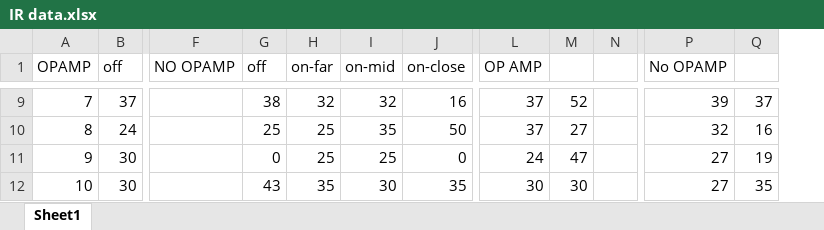
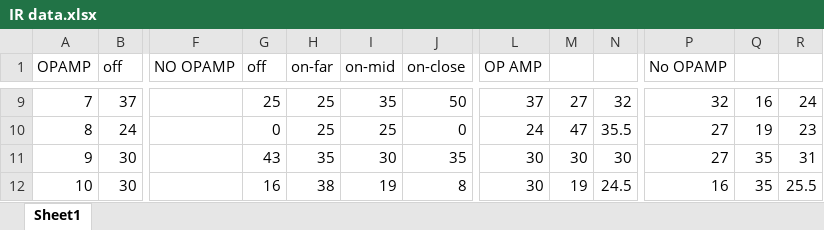
Before and after one commit to PBC48/ECE-3400-Fall-2018, an Excel workbook: lab02/IR data.xlsx, sheet Sheet1, drawn as a sheet; only a part is shown, gaps mark what is left out; values as stored, in another font and other column widths than the file's, no borders; charts and pictures not drawn; removed rows and columns are numbered as before the commit, all else as after; the diff covers the shown part only; the diff names each change by its address in the sheet, - before the commit and + after, or states it on an @@ line.

```diff
--- a/lab02/IR data.xlsx (sheet Sheet1)
+++ b/lab02/IR data.xlsx (sheet Sheet1)
-column N, empty
+column N, rows 9-12: 32 | 35.5 | 30 | 24.5
+column R, rows 9-12: 24 | 23 | 31 | 25.5
-G9 (off): 38
+G9 (off): 25
-H9 (on-far): 32
+H9 (on-far): 25
-I9 (on-mid): 32
+I9 (on-mid): 35
-J9 (on-close): 16
+J9 (on-close): 50
-M9: 52
+M9: 27
-P9 (No OPAMP): 39
+P9 (No OPAMP): 32
-Q9: 37
+Q9: 16
-G10 (off): 25
+G10 (off): 0
-I10 (on-mid): 35
+I10 (on-mid): 25
-J10 (on-close): 50
+J10 (on-close): 0
-L10 (OP AMP): 37
+L10 (OP AMP): 24
-M10: 27
+M10: 47
-P10 (No OPAMP): 32
+P10 (No OPAMP): 27
-Q10: 16
+Q10: 19
-G11 (off): 0
+G11 (off): 43
-H11 (on-far): 25
+H11 (on-far): 35
-I11 (on-mid): 25
+I11 (on-mid): 30
-J11 (on-close): 0
+J11 (on-close): 35
-L11 (OP AMP): 24
+L11 (OP AMP): 30
-M11: 47
+M11: 30
-Q11: 19
+Q11: 35
-G12 (off): 43
+G12 (off): 16
-H12 (on-far): 35
+H12 (on-far): 38
-I12 (on-mid): 30
+I12 (on-mid): 19
-J12 (on-close): 35
+J12 (on-close): 8
-M12: 30
+M12: 19
-P12 (No OPAMP): 27
+P12 (No OPAMP): 16
```
Also changed, not shown: 830 edited cells elsewhere in this sheet, 8 other files.
